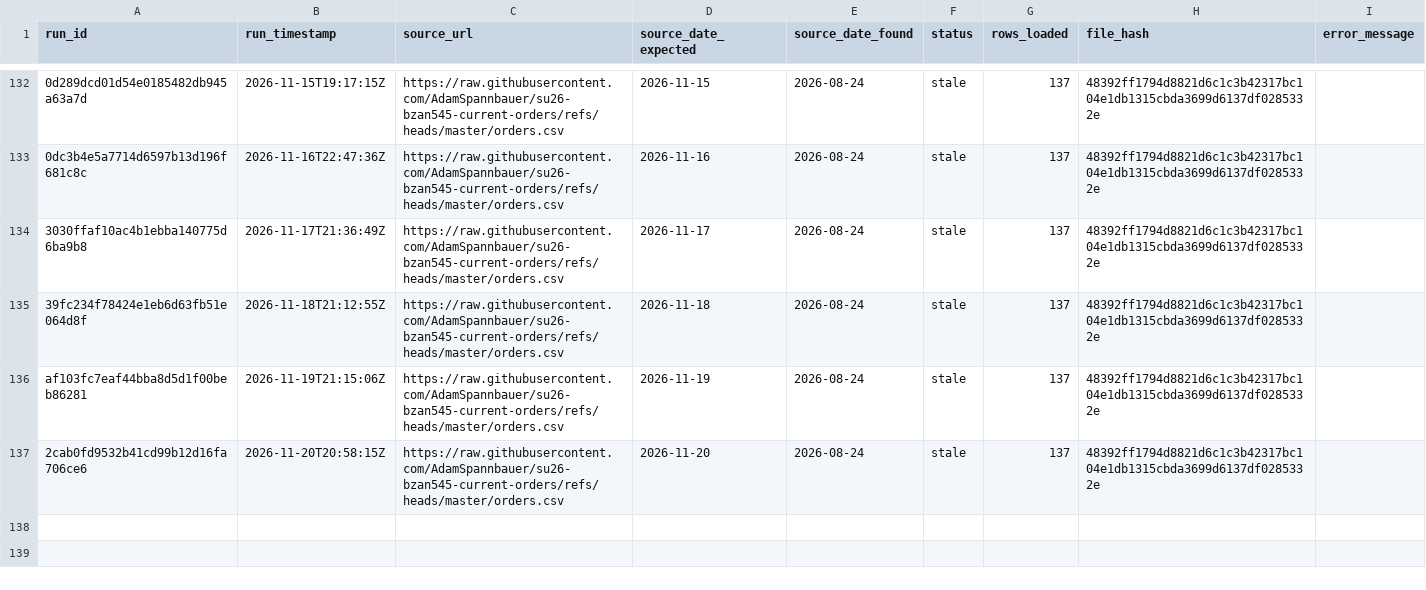
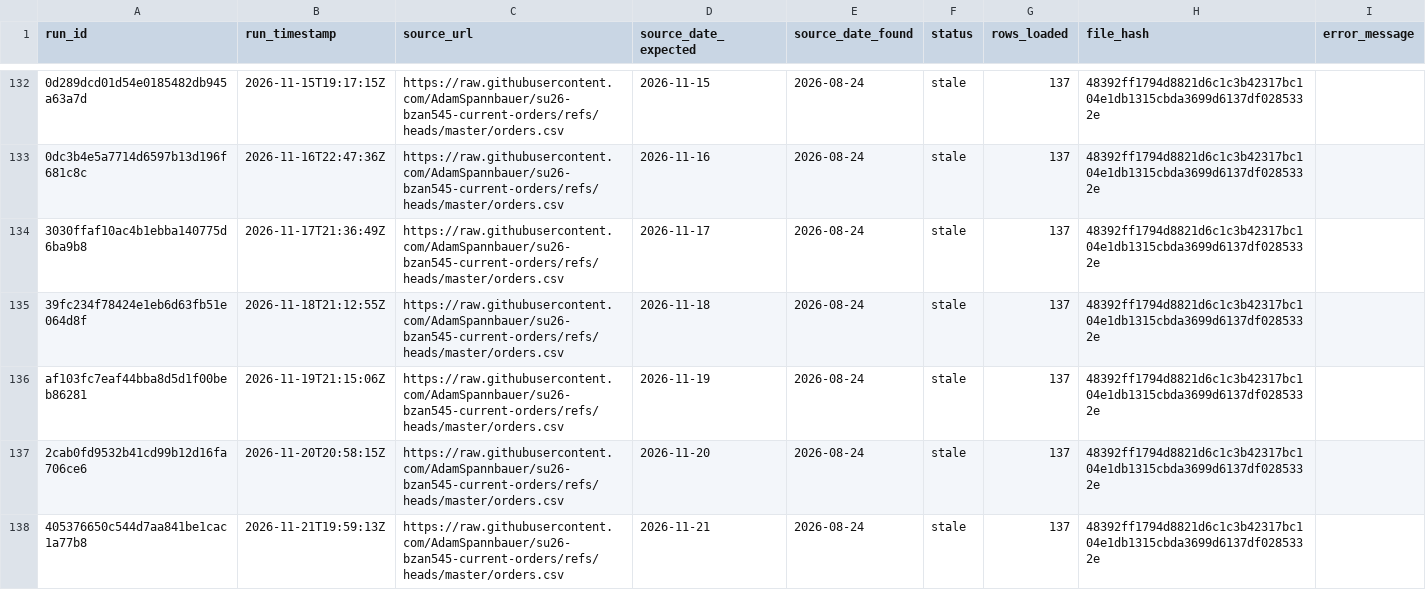
Before and after one commit to AkyuzBurhan/rocky-top-data-pipeline, a CSV file: data/ingestion_log.csv, drawn as a sheet; only a part is shown, gaps mark what is left out.

```diff
--- a/data/ingestion_log.csv
+++ b/data/ingestion_log.csv
@@ -137 +137,2 @@ af103fc7eaf44bba8d5d1f00beb86281,2026-11-19T21:15:06Z,https://raw.githubusercont
 2cab0fd9532b41cd99b12d16fa706ce6,2026-11-20T20:58:15Z,https://raw.githubusercontent.com/AdamSpannbauer/su26-bzan545-current-orders/refs/heads/master/orders.csv,2026-11-20,2026-08-24,stale,137,48392ff1794d8821d6c1c3b42317bc104e1db1315cbda3699d6137df0285332e,
+405376650c544d7aa841be1cac1a77b8,2026-11-21T19:59:13Z,https://raw.githubusercontent.com/AdamSpannbauer/su26-bzan545-current-orders/refs/heads/master/orders.csv,2026-11-21,2026-08-24,stale,137,48392ff1794d8821d6c1c3b42317bc104e1db1315cbda3699d6137df0285332e,
```
Also changed, not shown: 1 other file.
